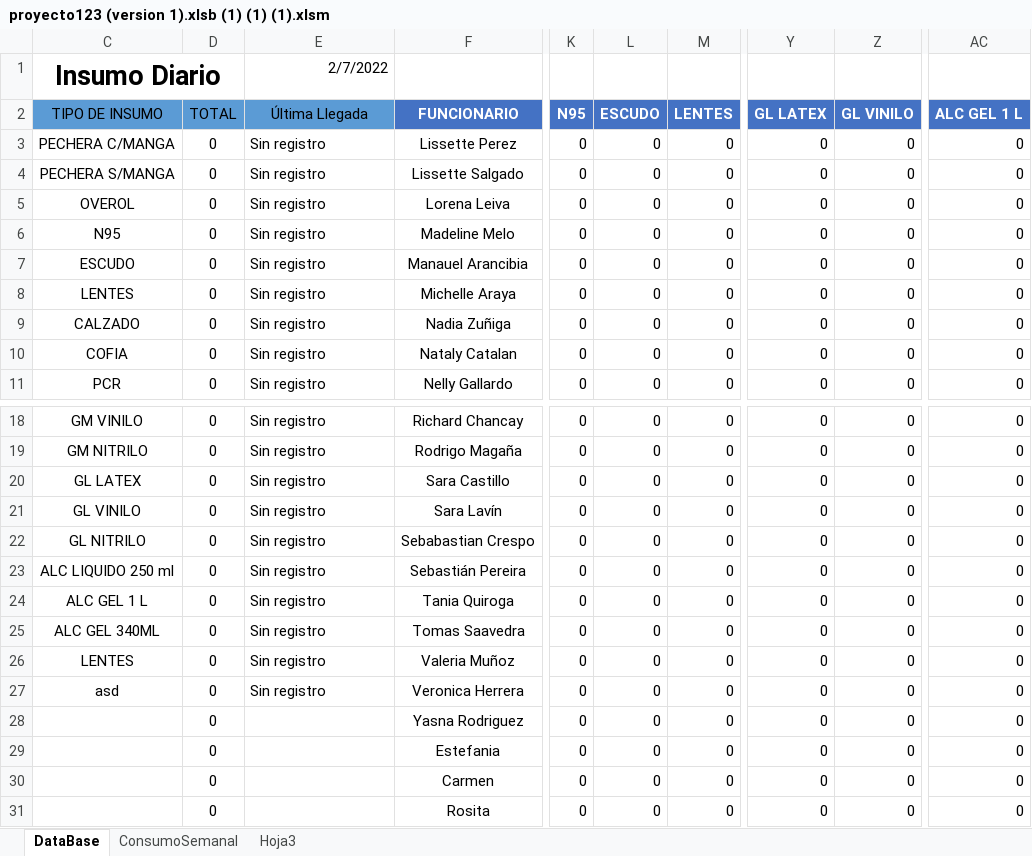
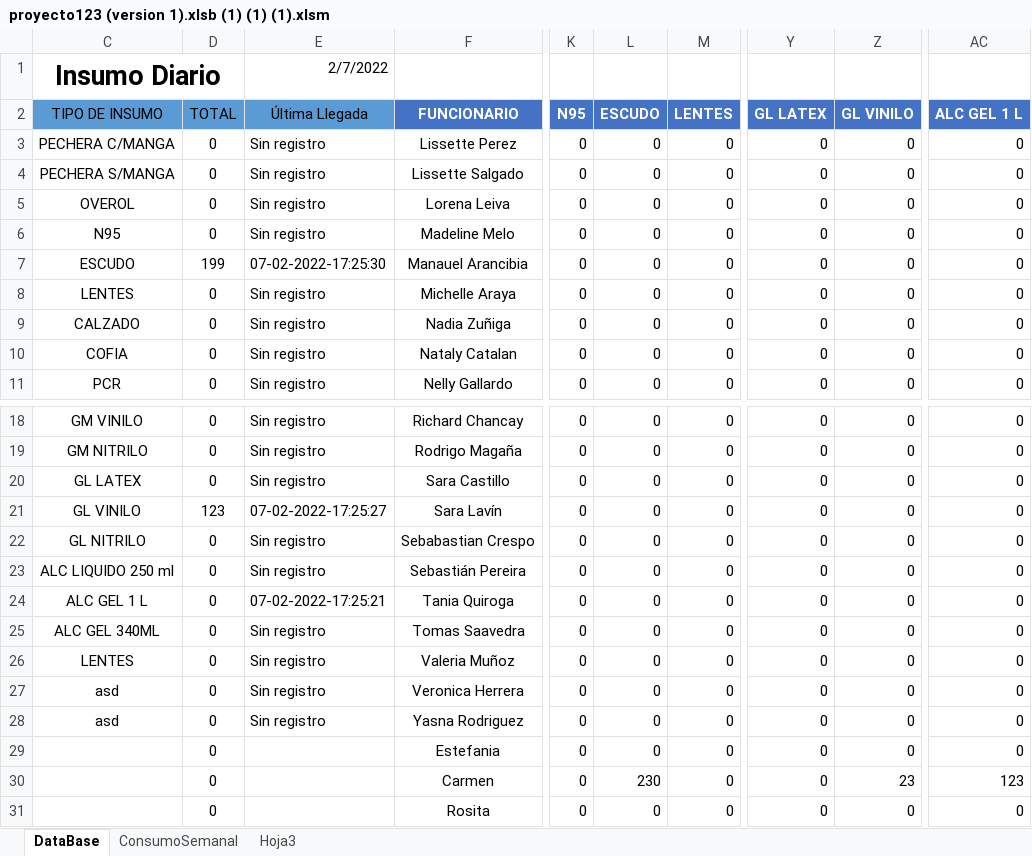
Before and after one commit to Kzlo7/proyectoCESFAM, an Excel workbook: proyecto123 (version 1).xlsb (1) (1) (1).xlsm, sheet DataBase, drawn as a sheet; only a part is shown, gaps mark what is left out; values as stored, in another font and other column widths than the file's, no borders; the diff names each change by its address in the sheet, - before the commit and + after, or states it on an @@ line.

```diff
--- a/proyecto123 (version 1).xlsb (1) (1) (1).xlsm (sheet DataBase)
+++ b/proyecto123 (version 1).xlsb (1) (1) (1).xlsm (sheet DataBase)
-D7 (TOTAL): 0
+D7 (TOTAL): 199
-E7 (Última Llegada): Sin registro
+E7 (Última Llegada): 07-02-2022-17:25:30
-D21 (TOTAL): 0
+D21 (TOTAL): 123
-E21 (Última Llegada): Sin registro
+E21 (Última Llegada): 07-02-2022-17:25:27
-E24 (Última Llegada): Sin registro
+E24 (Última Llegada): 07-02-2022-17:25:21
-C28 (TIPO DE INSUMO): (empty)
+C28 (TIPO DE INSUMO): asd
-E28 (Última Llegada): (empty)
+E28 (Última Llegada): Sin registro
-L30 (ESCUDO): 0
+L30 (ESCUDO): 230
-Z30 (GL VINILO): 0
+Z30 (GL VINILO): 23
-AC30 (ALC GEL 1 L): 0
+AC30 (ALC GEL 1 L): 123
```
Also changed, not shown: sheet Hoja3.
